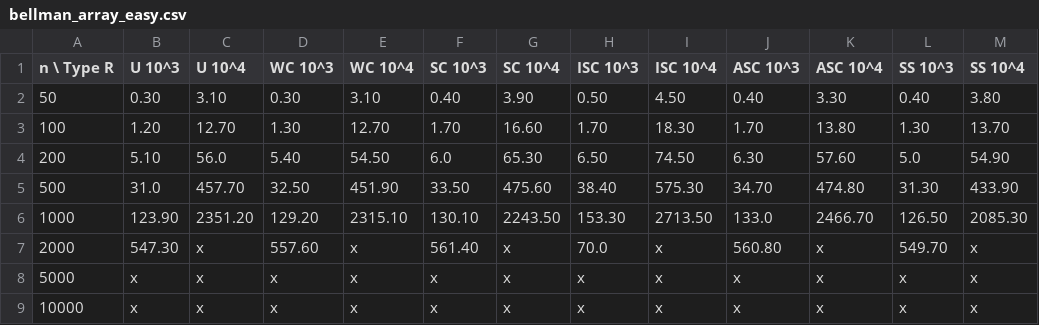
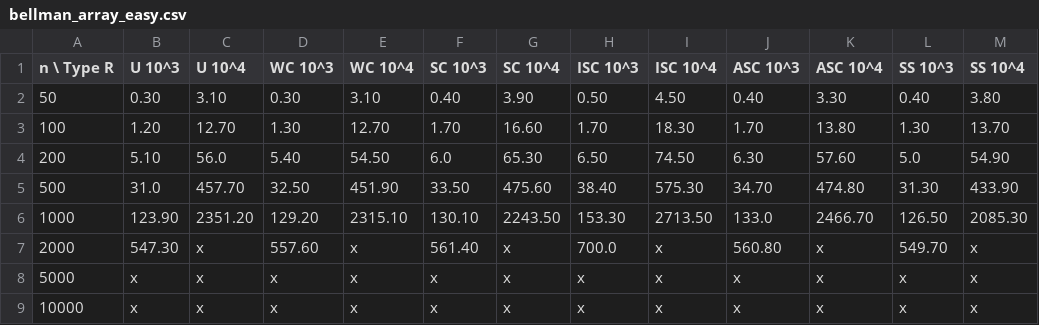
Before and after one commit to fontanf/knapsacksolver, a CSV file: bench/bellman_array_easy.csv, drawn as a sheet; only a part is shown; the diff names each change by its address in the sheet, - before the commit and + after, or states it on an @@ line.

```diff
--- a/bench/bellman_array_easy.csv
+++ b/bench/bellman_array_easy.csv
-H7 (ISC 10^3): 70.0
+H7 (ISC 10^3): 700.0
```
Also changed, not shown: 12 other files.
